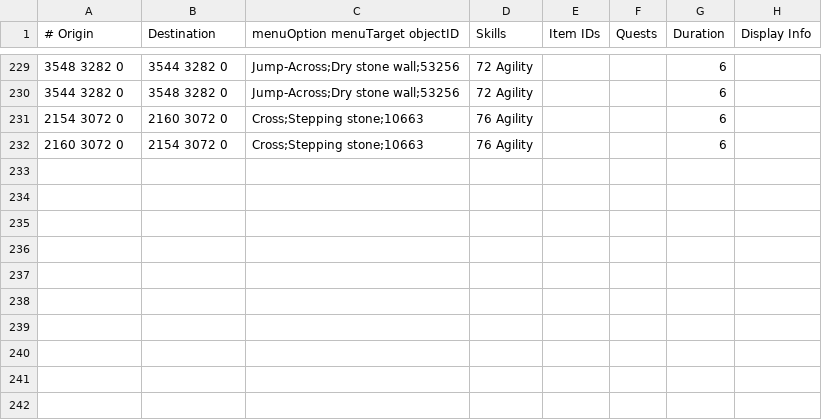
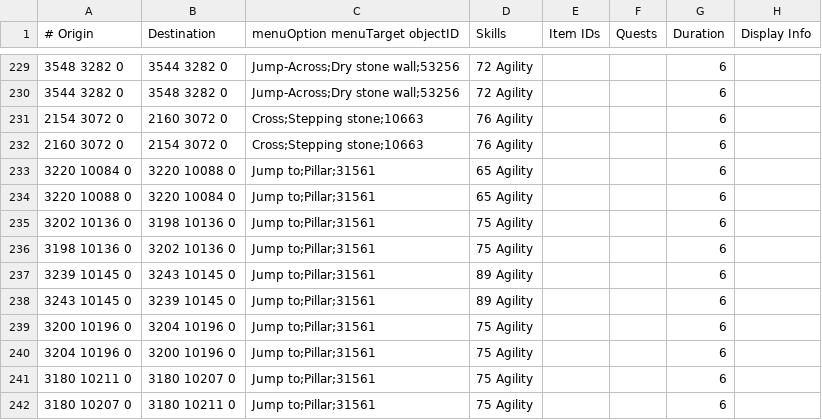
Before and after one commit to NewGenEng/Microbot, a TSV file: runelite-client/src/main/resources/net/runelite/client/plugins/microbot/shortestpath/agility_shortcuts.tsv, drawn as a sheet; only a part is shown, gaps mark what is left out.

```diff
--- a/runelite-client/src/main/resources/net/runelite/client/plugins/microbot/shortestpath/agility_shortcuts.tsv
+++ b/runelite-client/src/main/resources/net/runelite/client/plugins/microbot/shortestpath/agility_shortcuts.tsv
@@ -232 +232,11 @@
 2160 3072 0	2154 3072 0	Cross;Stepping stone;10663	76 Agility			6
+3220 10084 0	3220 10088 0	Jump to;Pillar;31561	65 Agility			6
+3220 10088 0	3220 10084 0	Jump to;Pillar;31561	65 Agility			6
+3202 10136 0	3198 10136 0	Jump to;Pillar;31561	75 Agility			6
+3198 10136 0	3202 10136 0	Jump to;Pillar;31561	75 Agility			6
+3239 10145 0	3243 10145 0	Jump to;Pillar;31561	89 Agility			6
+3243 10145 0	3239 10145 0	Jump to;Pillar;31561	89 Agility			6
+3200 10196 0	3204 10196 0	Jump to;Pillar;31561	75 Agility			6
+3204 10196 0	3200 10196 0	Jump to;Pillar;31561	75 Agility			6
+3180 10211 0	3180 10207 0	Jump to;Pillar;31561	75 Agility			6
+3180 10207 0	3180 10211 0	Jump to;Pillar;31561	75 Agility			6
```
Also changed, not shown: runelite-client/src/main/resources/net/runelite/client/plugins/microbot/shortestpath/ships.tsv, runelite-client/src/main/resources/net/runelite/client/plugins/microbot/shortestpath/transports.tsv, 2 other files.
